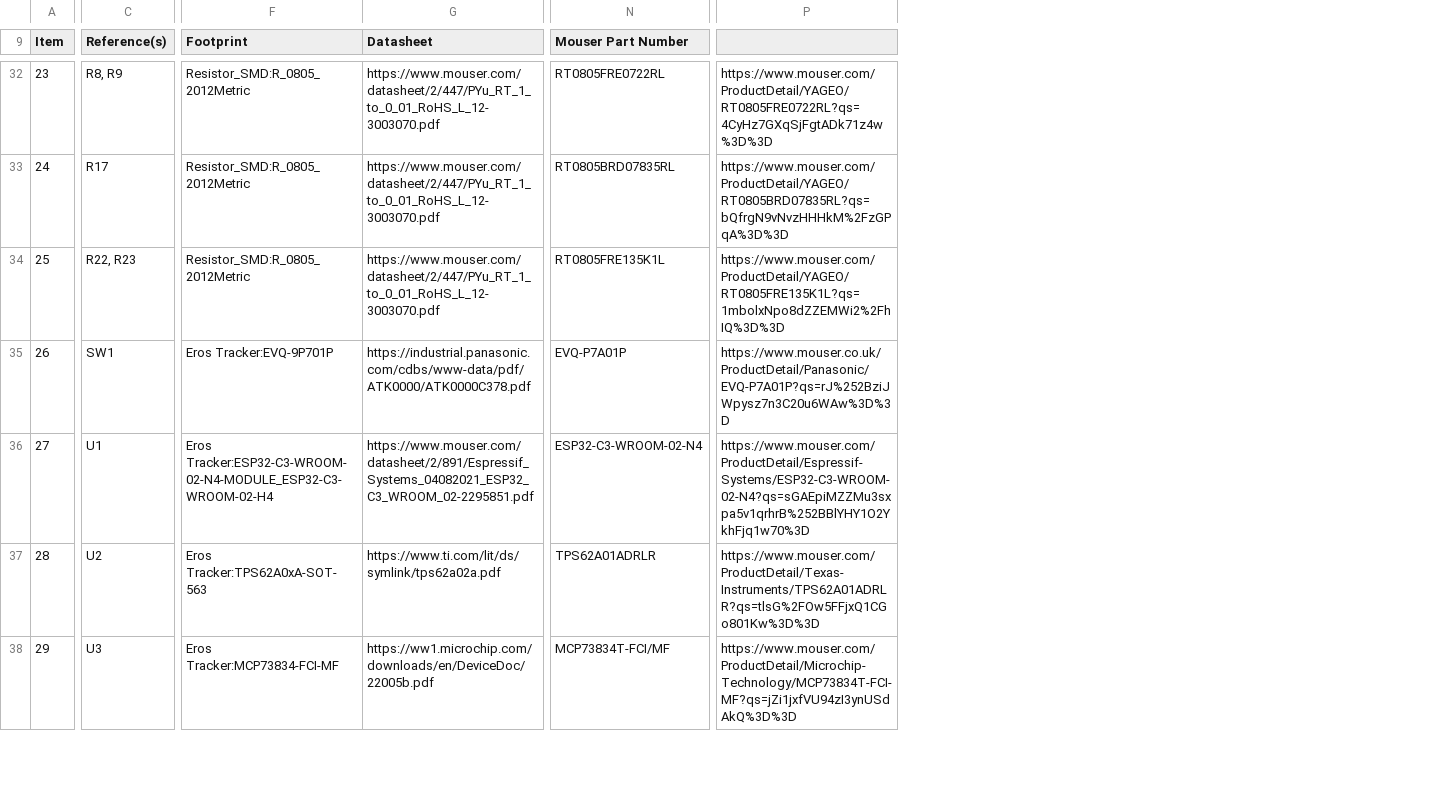
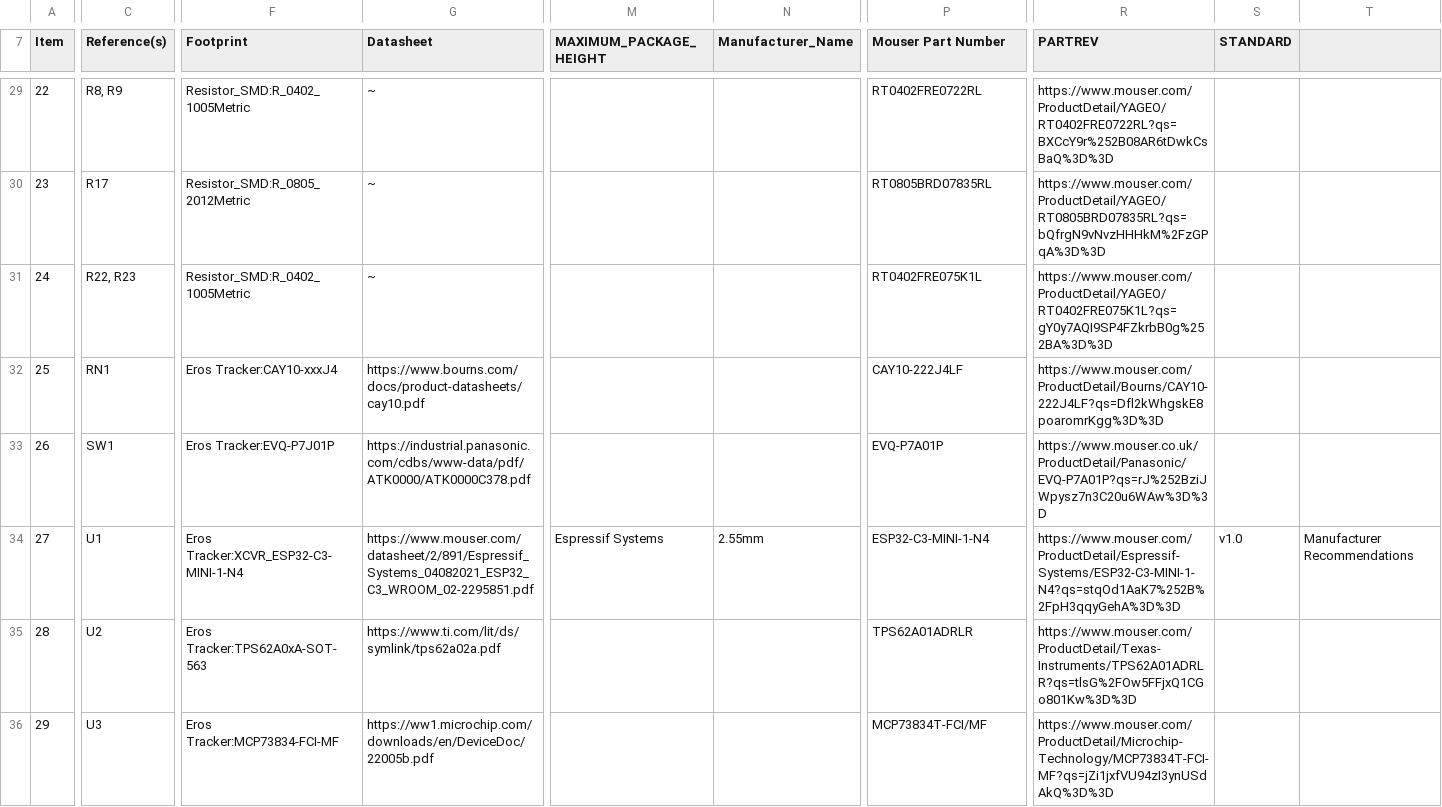
Before and after one commit to SomaticVR/Eros-Hardware, a CSV file: Tracker/Eros Tracker.csv, drawn as a sheet; only a part is shown, gaps mark what is left out; addresses are those after the commit; rows hold the shown columns only; the diff covers the shown part only; the diff names each change by its address in the sheet, - before the commit and + after, or states it on an @@ line.

```diff
--- a/Tracker/Eros Tracker.csv
+++ b/Tracker/Eros Tracker.csv
+column M (MAXIMUM_PACKAGE_HEIGHT), row 34: Espressif Systems
+column N (Manufacturer_Name), row 34: 2.55mm
+column S (STANDARD), row 34: v1.0
+column T, row 34: Manufacturer Recommendations
@@ column A (Item) renumbered between rows 1 and 31 @@
-R7: (empty)
+R7: PARTREV
-F29 (Footprint): Resistor_SMD:R_0805_2012Metric
+F29 (Footprint): Resistor_SMD:R_0402_1005Metric
-G29:G31 (Datasheet): https://www.mouser.com/datasheet/2/447/PYu_RT_1_to_0_01_RoHS_L_12-3003070.pdf
+G29:G31 (Datasheet): ~
-P29 (Mouser Part Number): RT0805FRE0722RL
+P29 (Mouser Part Number): RT0402FRE0722RL
-R29 (PARTREV): https://www.mouser.com/ProductDetail/YAGEO/RT0805FRE0722RL?qs=4CyHz7GXqSjFgtADk71z4w%3D%3D
+R29 (PARTREV): https://www.mouser.com/ProductDetail/YAGEO/RT0402FRE0722RL?qs=BXCcY9r%252B08AR6tDwkCsBaQ%3D%3D
-F31 (Footprint): Resistor_SMD:R_0805_2012Metric
+F31 (Footprint): Resistor_SMD:R_0402_1005Metric
-P31 (Mouser Part Number): RT0805FRE135K1L
+P31 (Mouser Part Number): RT0402FRE075K1L
-R31 (PARTREV): https://www.mouser.com/ProductDetail/YAGEO/RT0805FRE135K1L?qs=1mbolxNpo8dZZEMWi2%2FhIQ%3D%3D
+R31 (PARTREV): https://www.mouser.com/ProductDetail/YAGEO/RT0402FRE075K1L?qs=gY0y7AQI9SP4FZkrbB0g%252BA%3D%3D
+row 32: 25 | RN1 | Eros Tracker:CAY10-xxxJ4 | https://www.bourns.com/docs/product-datasheets/cay10.pdf |  |  | CAY10-222J4LF | https://www.mouser.com/ProductDetail/Bourns/CAY10-222J4LF?qs=Dfl2kWhgskE8poaromrKgg%3D%3D
-F33 (Footprint): Eros Tracker:EVQ-9P701P
+F33 (Footprint): Eros Tracker:EVQ-P7J01P
-F34 (Footprint): Eros Tracker:ESP32-C3-WROOM-02-N4-MODULE_ESP32-C3-WROOM-02-H4
+F34 (Footprint): Eros Tracker:XCVR_ESP32-C3-MINI-1-N4
-P34 (Mouser Part Number): ESP32-C3-WROOM-02-N4
+P34 (Mouser Part Number): ESP32-C3-MINI-1-N4
-R34 (PARTREV): https://www.mouser.com/ProductDetail/Espressif-Systems/ESP32-C3-WROOM-02-N4?qs=sGAEpiMZZMu3sxpa5v1qrhrB%252BBlYHY1O2YkhFjq1w70%3D
+R34 (PARTREV): https://www.mouser.com/ProductDetail/Espressif-Systems/ESP32-C3-MINI-1-N4?qs=stqOd1AaK7%252B%2FpH3qqyGehA%3D%3D
```
Also changed, not shown: 2 added rows, 5 removed rows and 55 edited cells elsewhere in this file, 13 other files.
